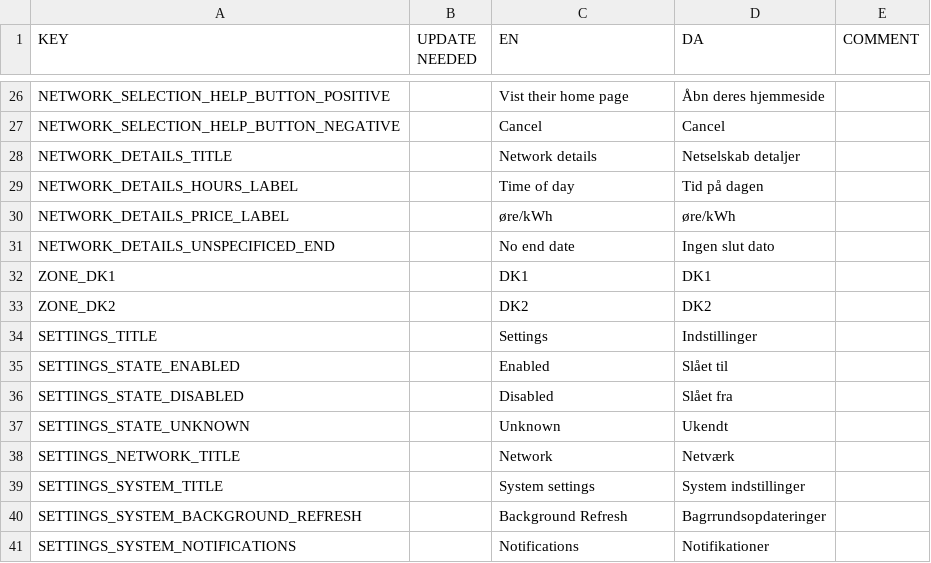
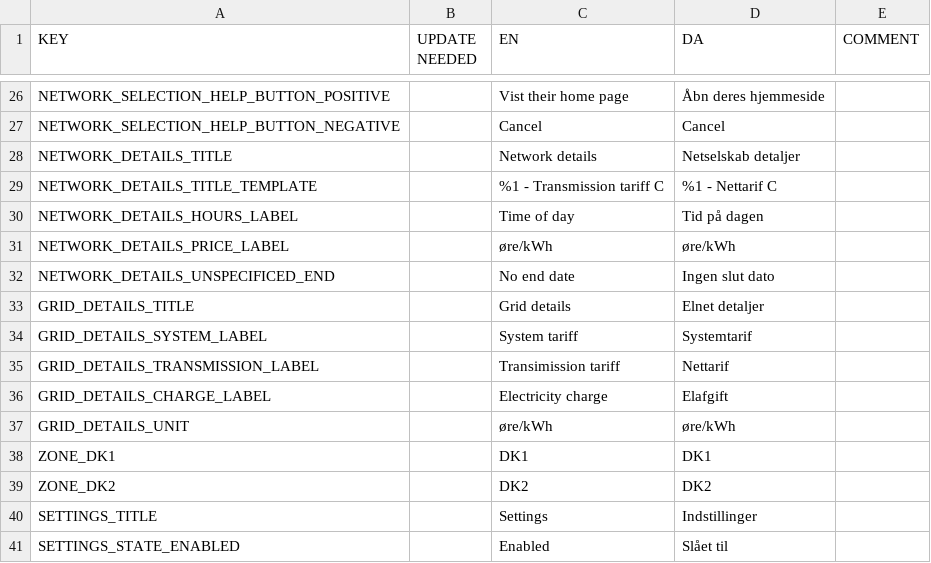
Before and after one commit to CodeReaper/powercast-ios, a CSV file: resources/translations/translations.csv, drawn as a sheet; only a part is shown, gaps mark what is left out; the shorter side is filled out with more unchanged rows; the diff names each change by its address in the sheet, - before the commit and + after, or states it on an @@ line.

Commit message:
Add grid details

```diff
--- a/resources/translations/translations.csv
+++ b/resources/translations/translations.csv
+row 29: NETWORK_DETAILS_TITLE_TEMPLATE |  | %1 - Transmission tariff C | %1 - Nettarif C
+row 33: GRID_DETAILS_TITLE |  | Grid details | Elnet detaljer
+row 34: GRID_DETAILS_SYSTEM_LABEL |  | System tariff | Systemtarif
+row 35: GRID_DETAILS_TRANSMISSION_LABEL |  | Transimission tariff | Nettarif
+row 36: GRID_DETAILS_CHARGE_LABEL |  | Electricity charge | Elafgift
+row 37: GRID_DETAILS_UNIT |  | øre/kWh | øre/kWh
```
Also changed, not shown: 16 other files.
